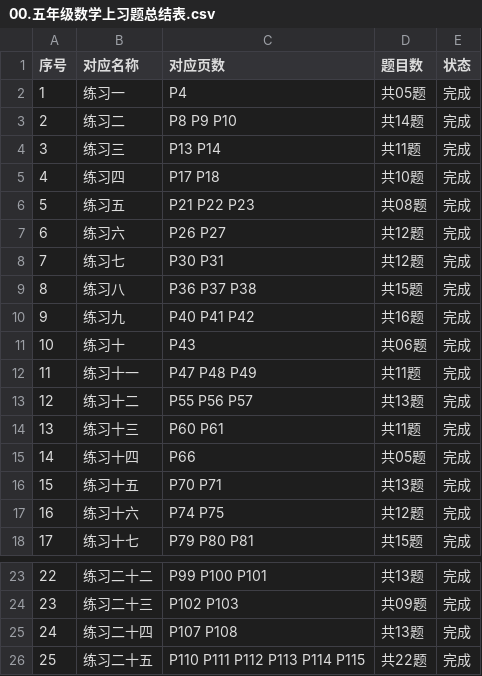
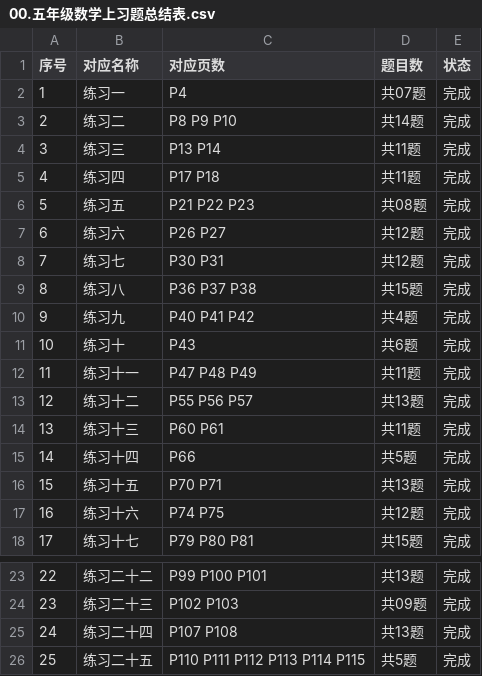
Before and after one commit to weijiang2023/algmon-kb, a CSV file: 00.五年级数学上习题总结表.csv, drawn as a sheet; only a part is shown, gaps mark what is left out.

Commit message:
Update 00.五年级数学上习题总结表.csv

```diff
--- a/00.五年级数学上习题总结表.csv
+++ b/00.五年级数学上习题总结表.csv
@@ -1,6 +1,6 @@
 序号,对应名称,对应页数,题目数,状态
-1,练习一,P4,共05题,完成
+1,练习一,P4,共07题,完成
 2,练习二,P8 P9 P10,共14题,完成
 3,练习三,P13 P14,共11题,完成
-4,练习四,P17 P18,共10题,完成
+4,练习四,P17 P18,共11题,完成
 5,练习五,P21 P22 P23,共08题,完成
@@ -9,4 +9,4 @@
 8,练习八,P36 P37 P38,共15题,完成
-9,练习九,P40 P41 P42,共16题,完成
-10,练习十,P43,共06题,完成
+9,练习九,P40 P41 P42,共4题,完成
+10,练习十,P43,共6题,完成
 11,练习十一,P47 P48 P49,共11题,完成
@@ -14,3 +14,3 @@
 13,练习十三,P60 P61,共11题,完成
-14,练习十四,P66,共05题,完成
+14,练习十四,P66,共5题,完成
 15,练习十五,P70 P71,共13题,完成
@@ -25,2 +25,2 @@
 24,练习二十四,P107 P108,共13题,完成
-25,练习二十五,P110 P111 P112 P113 P114 P115,共22题,完成
+25,练习二十五,P110 P111 P112 P113 P114 P115,共5题,完成
```
